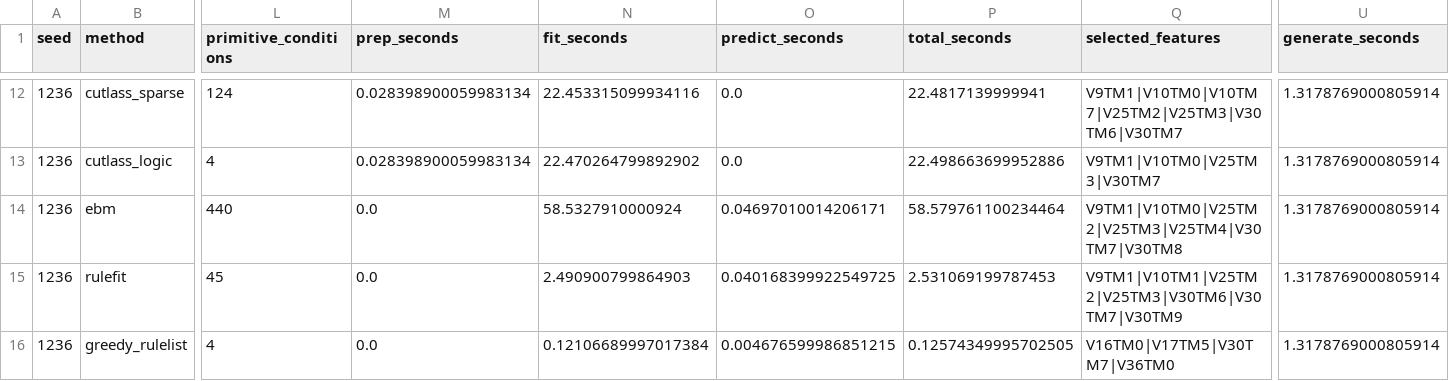
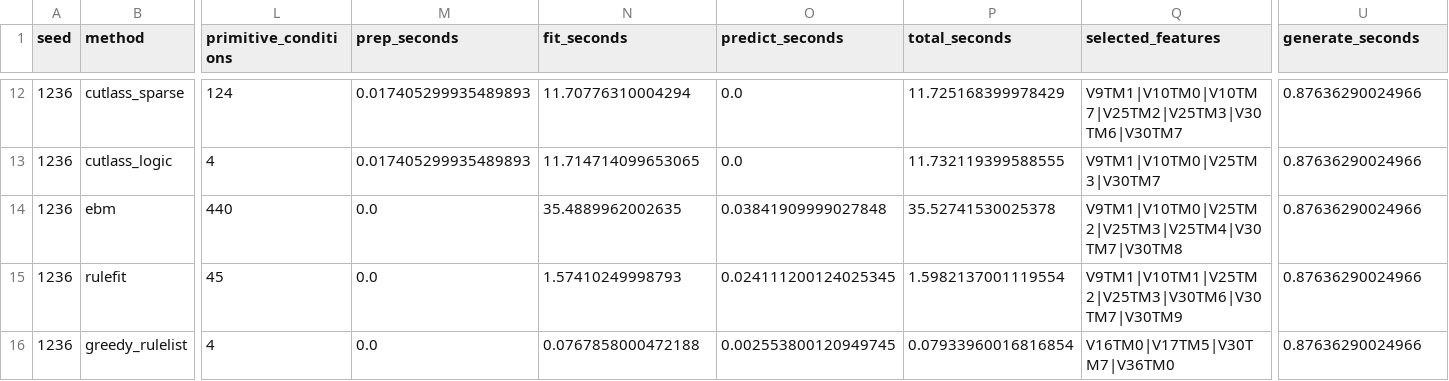
Before and after one commit to jworender/dissertation, a CSV file: notebooks/runs_new/interpretable_baselines/case1_interpretable_runs.csv, drawn as a sheet; only a part is shown, gaps mark what is left out; the diff covers the shown part only; the diff names each change by its address in the sheet, - before the commit and + after, or states it on an @@ line.

```diff
--- a/notebooks/runs_new/interpretable_baselines/case1_interpretable_runs.csv
+++ b/notebooks/runs_new/interpretable_baselines/case1_interpretable_runs.csv
-M12:M13 (prep_seconds): 0.028398900059983134
+M12:M13 (prep_seconds): 0.017405299935489893
-N12 (fit_seconds): 22.453315099934116
+N12 (fit_seconds): 11.70776310004294
-P12 (total_seconds): 22.4817139999941
+P12 (total_seconds): 11.725168399978429
-U12:U16 (generate_seconds): 1.3178769000805914
+U12:U16 (generate_seconds): 0.87636290024966
-N13 (fit_seconds): 22.470264799892902
+N13 (fit_seconds): 11.714714099653065
-P13 (total_seconds): 22.498663699952886
+P13 (total_seconds): 11.732119399588555
-N14 (fit_seconds): 58.5327910000924
+N14 (fit_seconds): 35.4889962002635
-O14 (predict_seconds): 0.04697010014206171
+O14 (predict_seconds): 0.03841909999027848
-P14 (total_seconds): 58.579761100234464
+P14 (total_seconds): 35.52741530025378
-N15 (fit_seconds): 2.490900799864903
+N15 (fit_seconds): 1.57410249998793
-O15 (predict_seconds): 0.040168399922549725
+O15 (predict_seconds): 0.024111200124025345
-P15 (total_seconds): 2.531069199787453
+P15 (total_seconds): 1.5982137001119554
-N16 (fit_seconds): 0.12106689997017384
+N16 (fit_seconds): 0.0767858000472188
-O16 (predict_seconds): 0.004676599986851215
+O16 (predict_seconds): 0.002553800120949745
-P16 (total_seconds): 0.12574349995702505
+P16 (total_seconds): 0.07933960016816854
```
Also changed, not shown: 40 edited cells elsewhere in this file, notebooks/runs_new/interpretable_baselines/case1_interpretable_summary.csv, notebooks/runs_new/interpretable_baselines/case1_interpretable_summary_formatted.csv, 25 other files.
